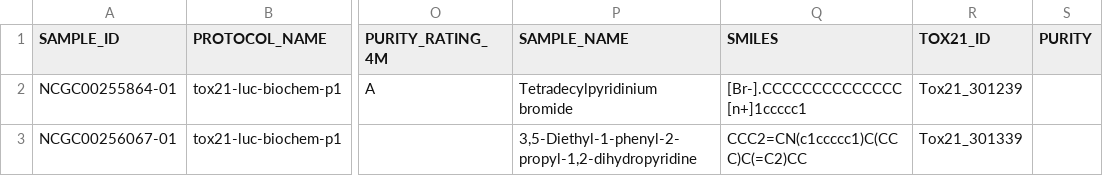
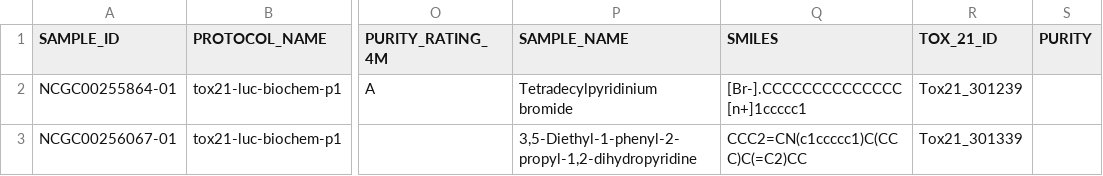
Before and after one commit to tis-lab/katherine-repo, a CSV file: smaller data.csv, drawn as a sheet; only a part is shown, gaps mark what is left out; the diff names each change by its address in the sheet, - before the commit and + after, or states it on an @@ line.

Commit message:
Added underscore
Changed "TOX21" to "TOX_21"

```diff
--- a/smaller data.csv
+++ b/smaller data.csv
-R1: TOX21_ID
+R1: TOX_21_ID
```
